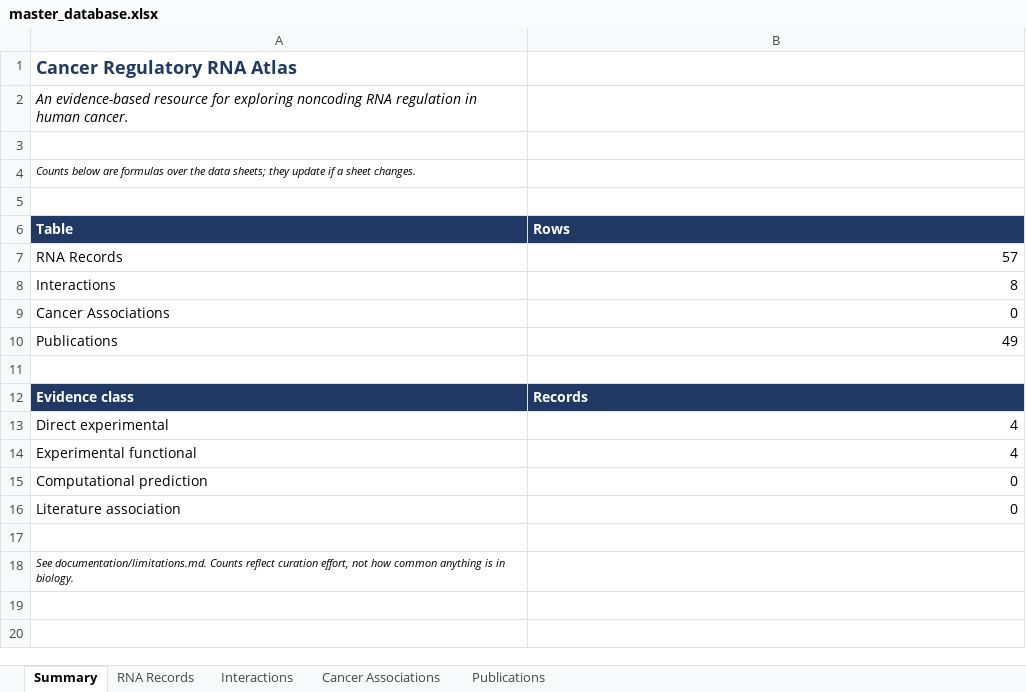
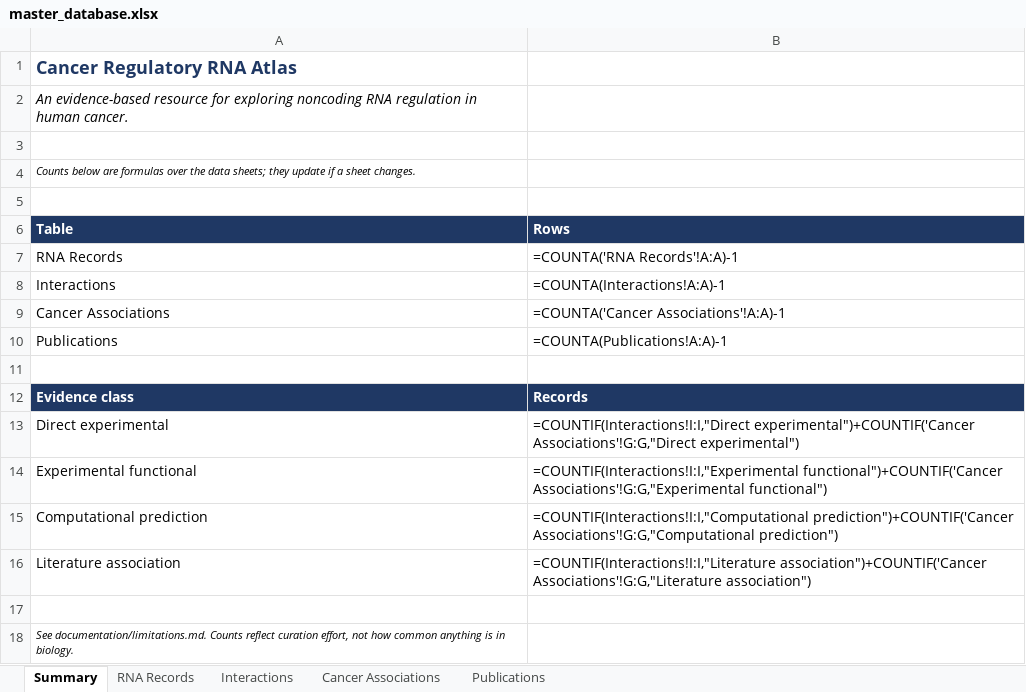
Before and after one commit to potenty/cancer-regulatory-rna-atlas, an Excel workbook: database/master_database.xlsx, sheet Summary, drawn as a sheet; values as stored, in another font and other column widths than the file's, no borders; formulas without a stored value are shown as written; the diff names each change by its address in the sheet, - before the commit and + after, or states it on an @@ line.

```diff
--- a/database/master_database.xlsx (sheet Summary)
+++ b/database/master_database.xlsx (sheet Summary)
-B7 (Rows): 57
+B7 (Rows): =COUNTA('RNA Records'!A:A)-1
-B8 (Rows): 8
+B8 (Rows): =COUNTA(Interactions!A:A)-1
-B9 (Rows): 0
+B9 (Rows): =COUNTA('Cancer Associations'!A:A)-1
-B10 (Rows): 49
+B10 (Rows): =COUNTA(Publications!A:A)-1
-B13 (Rows): 4
+B13 (Rows): =COUNTIF(Interactions!I:I,"Direct experimental")+COUNTIF('Cancer Associations'!G:G,"Direct experimental")
-B14 (Rows): 4
+B14 (Rows): =COUNTIF(Interactions!I:I,"Experimental functional")+COUNTIF('Cancer Associations'!G:G,"Experimental functional")
-B15 (Rows): 0
+B15 (Rows): =COUNTIF(Interactions!I:I,"Computational prediction")+COUNTIF('Cancer Associations'!G:G,"Computational prediction")
-B16 (Rows): 0
+B16 (Rows): =COUNTIF(Interactions!I:I,"Literature association")+COUNTIF('Cancer Associations'!G:G,"Literature association")
```
Also changed, not shown: sheet Interactions, sheet RNA Records, 10 other files.
